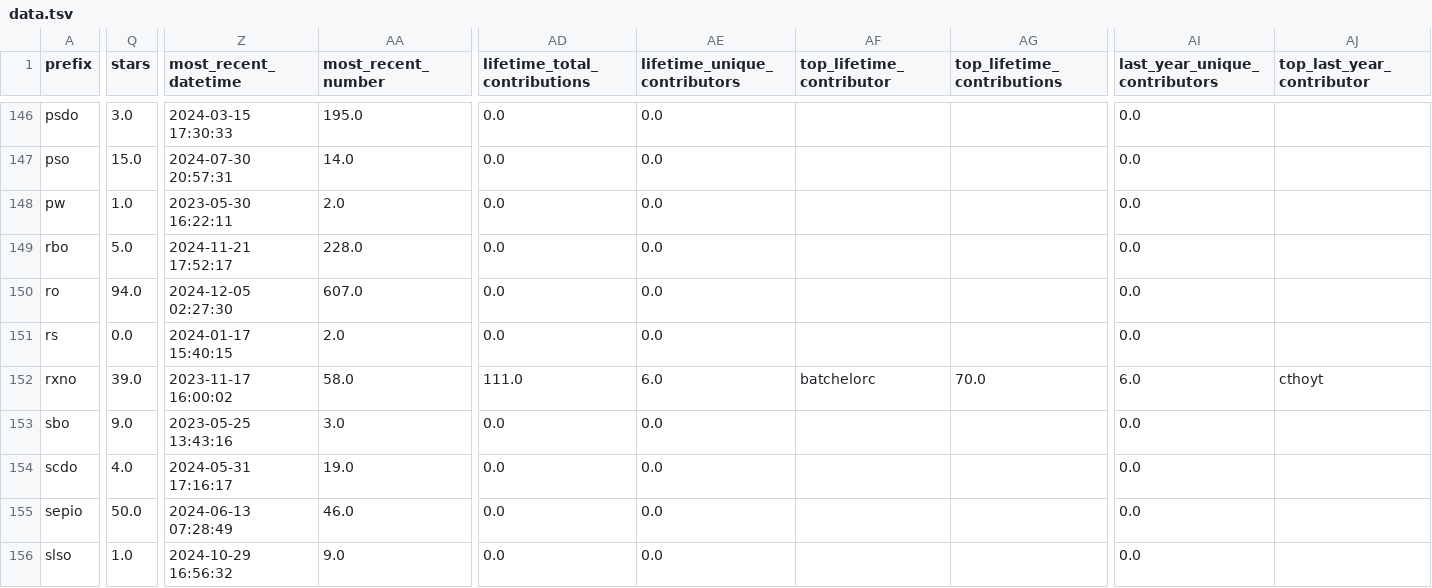
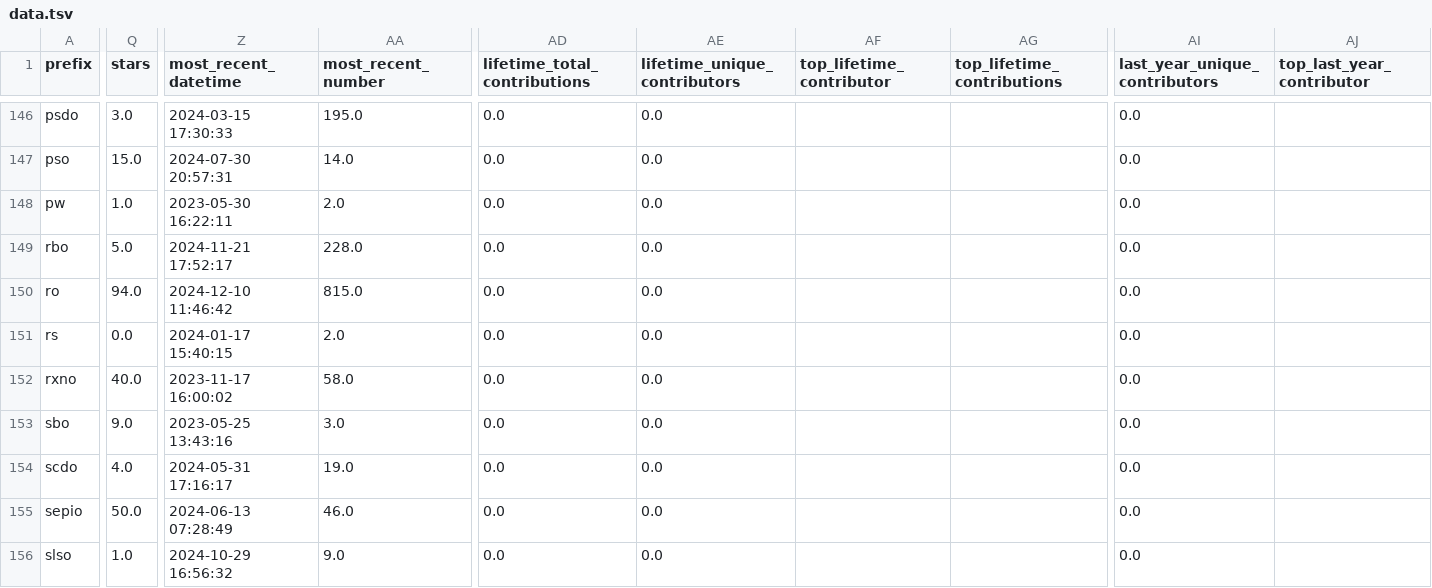
Before and after one commit to cthoyt/obo-community-health, a TSV file: data/data.tsv, drawn as a sheet; only a part is shown, gaps mark what is left out; the diff covers the shown part only; the diff names each change by its address in the sheet, - before the commit and + after, or states it on an @@ line.

```diff
--- a/data/data.tsv
+++ b/data/data.tsv
-Z150 (most_recent_datetime): 2024-12-05 02:27:30
+Z150 (most_recent_datetime): 2024-12-10 11:46:42
-AA150 (most_recent_number): 607.0
+AA150 (most_recent_number): 815.0
-Q152 (stars): 39.0
+Q152 (stars): 40.0
-AD152 (lifetime_total_contributions): 111.0
+AD152 (lifetime_total_contributions): 0.0
-AE152 (lifetime_unique_contributors): 6.0
+AE152 (lifetime_unique_contributors): 0.0
-AF152 (top_lifetime_contributor): batchelorc
+AF152 (top_lifetime_contributor): (empty)
-AG152 (top_lifetime_contributions): 70.0
+AG152 (top_lifetime_contributions): (empty)
-AI152 (last_year_unique_contributors): 6.0
+AI152 (last_year_unique_contributors): 0.0
-AJ152 (top_last_year_contributor): cthoyt
+AJ152 (top_last_year_contributor): (empty)
```
Also changed, not shown: 63 edited cells elsewhere in this file, 6 other files.
